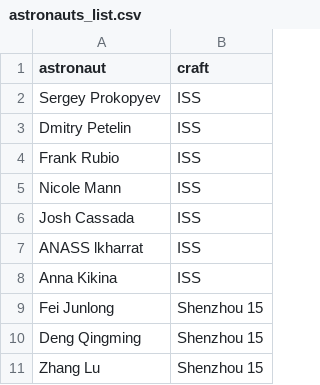
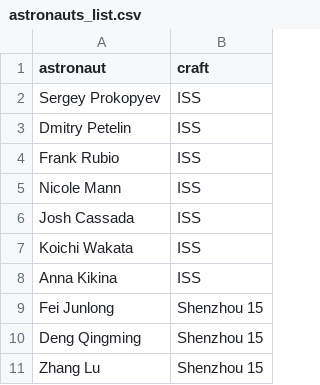
Before and after one commit to Anassidr/Space-traffic-email-bot, a CSV file: astronauts_list.csv, drawn as a sheet.

```diff
--- a/astronauts_list.csv
+++ b/astronauts_list.csv
@@ -6,3 +6,3 @@ Nicole Mann,ISS
 Josh Cassada,ISS
-ANASS lkharrat,ISS
+Koichi Wakata,ISS
 Anna Kikina,ISS
```
Also changed, not shown: 1 other file.
